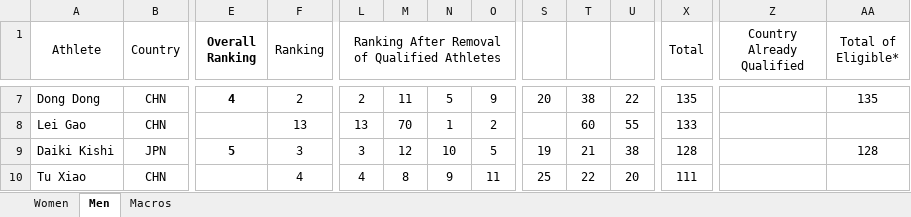
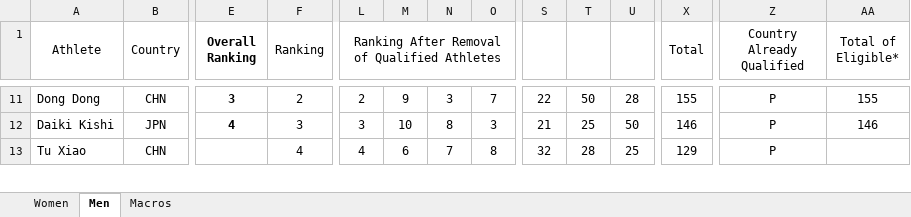
Before and after one commit to trampolinecanada/rankinglists, an Excel workbook: 2019-2020 Olympic Selection World Cup Ranking.xlsm, sheet Men, drawn as a sheet; only a part is shown, gaps mark what is left out; values as stored, in another font and other column widths than the file's, no borders; conditional formats not drawn; removed rows and columns are numbered as before the commit, all else as after; rows hold the shown columns only; the diff covers the shown part only; the diff names each change by its address in the sheet, - before the commit and + after, or states it on an @@ line.

```diff
--- a/2019-2020 Olympic Selection World Cup Ranking.xlsm (sheet Men)
+++ b/2019-2020 Olympic Selection World Cup Ranking.xlsm (sheet Men)
-E11 (Overall Ranking): 4
+E11 (Overall Ranking): 3
-M11: 11
+M11: 9
-N11: 5
+N11: 3
-O11: 9
+O11: 7
-S11: 20
+S11: 22
-T11: 38
+T11: 50
-U11: 22
+U11: 28
-X11 (Total): 135
+X11 (Total): 155
-Z11 (Country Already Qualified): (empty)
+Z11 (Country Already Qualified): P
-AA11 (Total of Eligible*): 135
+AA11 (Total of Eligible*): 155
-row 8: Lei Gao | CHN |  | 13 | 13 | 70 | 1 | 2 |  | 60 | 55 | 133
-E12 (Overall Ranking): 5
+E12 (Overall Ranking): 4
-M12: 12
+M12: 10
-N12: 10
+N12: 8
-O12: 5
+O12: 3
-S12: 19
+S12: 21
-T12: 21
+T12: 25
-U12: 38
+U12: 50
-X12 (Total): 128
+X12 (Total): 146
-Z12:Z13 (Country Already Qualified): (empty)
+Z12:Z13 (Country Already Qualified): P
-AA12 (Total of Eligible*): 128
+AA12 (Total of Eligible*): 146
-M13: 8
+M13: 6
-N13: 9
+N13: 7
-O13: 11
+O13: 8
-S13: 25
+S13: 32
-T13: 22
+T13: 28
-U13: 20
+U13: 25
-X13 (Total): 111
+X13 (Total): 129
```
Also changed, not shown: 33 added rows, 32 removed rows and 200 edited cells elsewhere in this sheet, sheet Women, formulas that keep their value, hidden cells, 2 other files.
